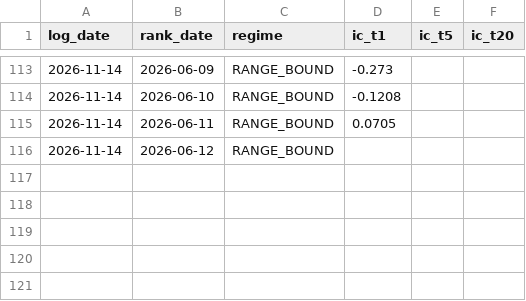
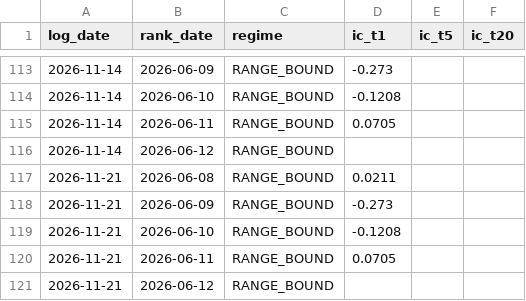
Before and after one commit to laxmanrr-ai/v0-research, a CSV file: data/ic_log.csv, drawn as a sheet; only a part is shown, gaps mark what is left out.

```diff
--- a/data/ic_log.csv
+++ b/data/ic_log.csv
@@ -116 +116,6 @@ log_date,rank_date,regime,ic_t1,ic_t5,ic_t20
 2026-11-14,2026-06-12,RANGE_BOUND,,,
+2026-11-21,2026-06-08,RANGE_BOUND,0.0211,,
+2026-11-21,2026-06-09,RANGE_BOUND,-0.273,,
+2026-11-21,2026-06-10,RANGE_BOUND,-0.1208,,
+2026-11-21,2026-06-11,RANGE_BOUND,0.0705,,
+2026-11-21,2026-06-12,RANGE_BOUND,,,
```
